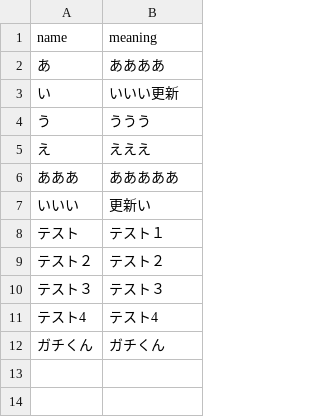
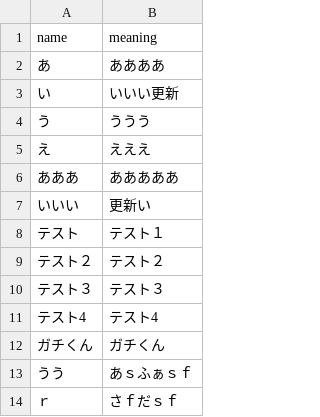
Before and after one commit to raskolnikovchan/word_dict_prot, a CSV file: pages/dict_words.csv, drawn as a sheet; the diff names each change by its address in the sheet, - before the commit and + after, or states it on an @@ line.

```diff
--- a/pages/dict_words.csv
+++ b/pages/dict_words.csv
+row 13: うう | あｓふぁｓｆ
+row 14: ｒ | さｆだｓｆ
```
Also changed, not shown: 4 other files.
